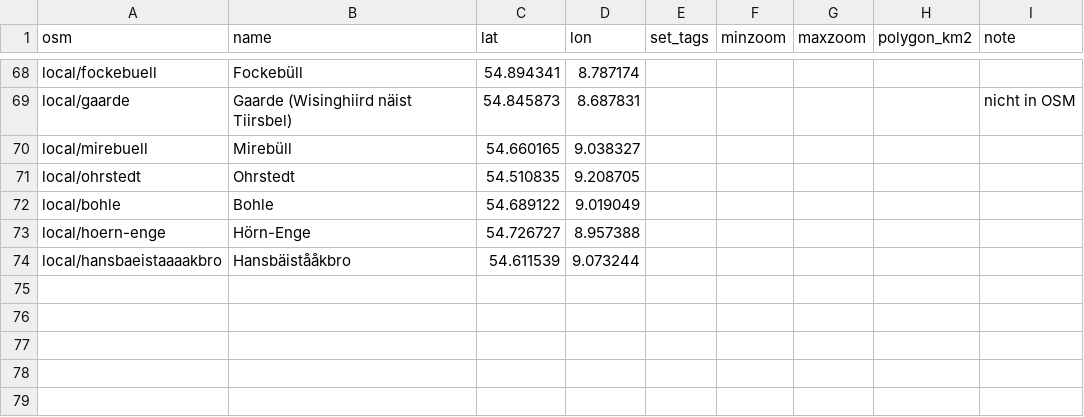
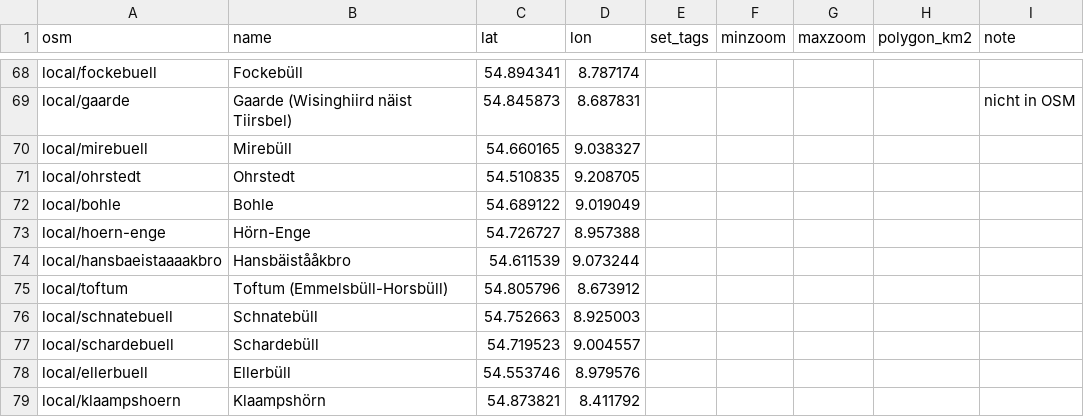
Before and after one commit to Commander-Cody/frasch-koord, a CSV file: names/curation.csv, drawn as a sheet; only a part is shown, gaps mark what is left out.

```diff
--- a/names/curation.csv
+++ b/names/curation.csv
@@ -74 +74,6 @@ local/hoern-enge,Hörn-Enge,54.726727,8.957388,,,,,
 local/hansbaeistaaaakbro,Hansbäistååkbro,54.611539,9.073244,,,,,
+local/toftum,Toftum (Emmelsbüll-Horsbüll),54.805796,8.673912,,,,,
+local/schnatebuell,Schnatebüll,54.752663,8.925003,,,,,
+local/schardebuell,Schardebüll,54.719523,9.004557,,,,,
+local/ellerbuell,Ellerbüll,54.553746,8.979576,,,,,
+local/klaampshoern,Klaampshörn,54.873821,8.411792,,,,,
```
Also changed, not shown: names/places.csv, 3 other files.
